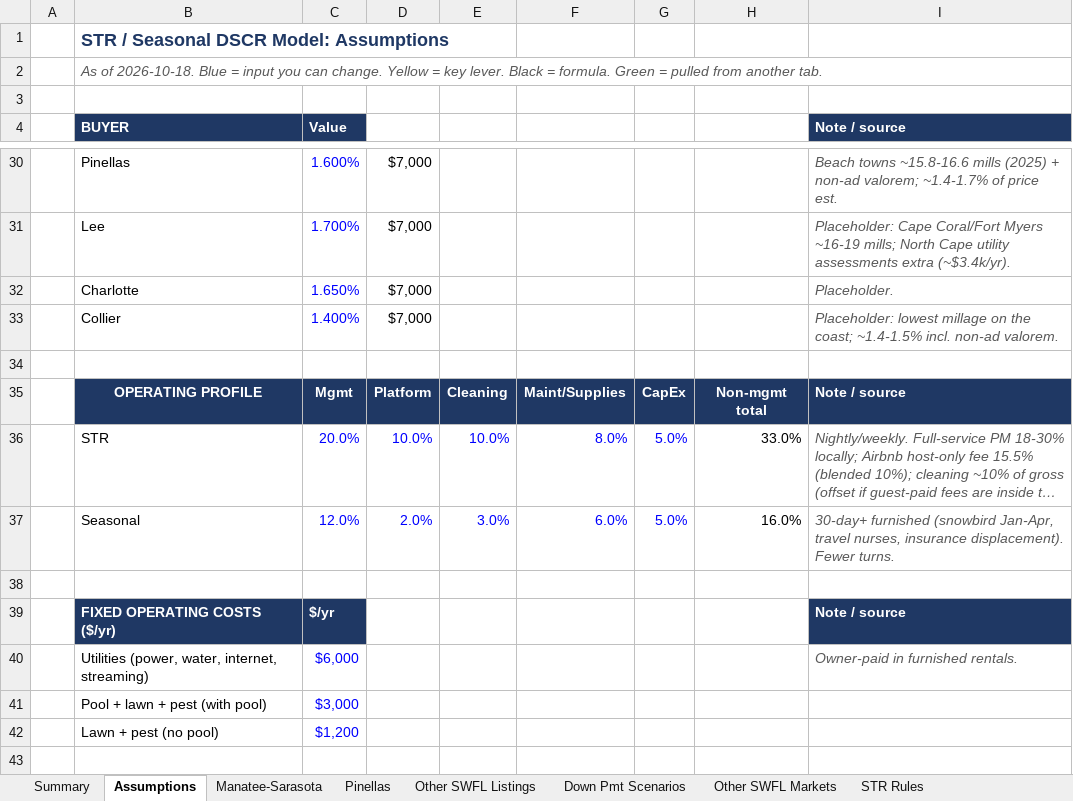
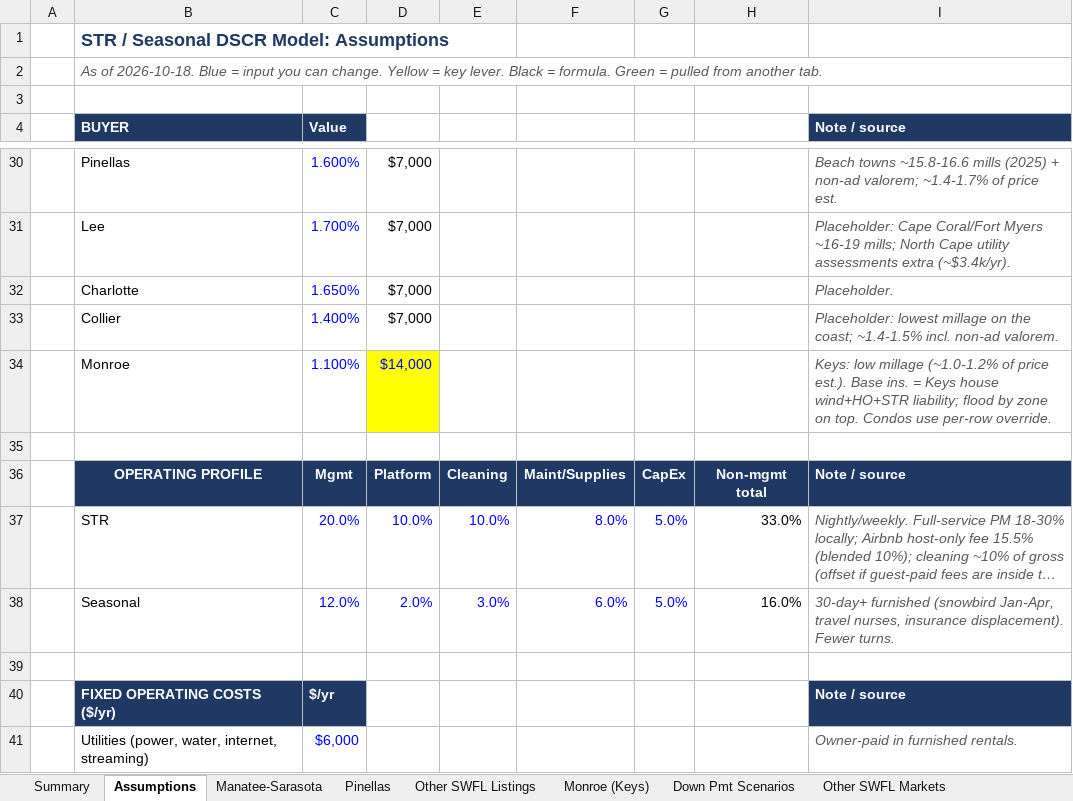
Before and after one commit to themortgagedock-max/Dispatch, an Excel workbook: str-deal-search/STR_DSCR_Analysis.xlsx, sheet Assumptions, drawn as a sheet; only a part is shown, gaps mark what is left out; the shorter side is filled out with more unchanged rows; long unchanged cells end in …; values as stored, in another font and other column widths than the file's, no borders; the diff names each change by its address in the sheet, - before the commit and + after, or states it on an @@ line.

```diff
--- a/str-deal-search/STR_DSCR_Analysis.xlsx (sheet Assumptions)
+++ b/str-deal-search/STR_DSCR_Analysis.xlsx (sheet Assumptions)
+sheet tab: Monroe (Keys)
+row 34:  | Monroe | 1.100% | $14,000 |  |  |  |  | Keys: low millage (~1.0-1.2% of price est.). Base ins. = Keys house wind+HO+STR liability; flood by zone on top. Condos use per-row override.
```
Also changed, not shown: sheet STR Rules, sheet Down Pmt Scenarios, sheet Sources, sheet Summary, other sheet tabs, formulas that keep their value, 2 other files.
